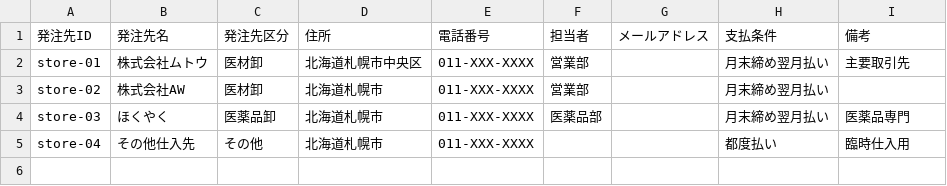
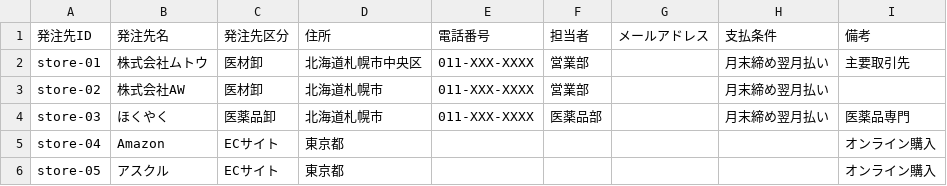
Before and after one commit to KurochanMasayan/sobani-dx, a CSV file: projects/medical-supplies-appsheet/data-model/csv-data/masters/発注先マスタ.csv, drawn as a sheet.

```diff
--- a/projects/medical-supplies-appsheet/data-model/csv-data/masters/発注先マスタ.csv
+++ b/projects/medical-supplies-appsheet/data-model/csv-data/masters/発注先マスタ.csv
@@ -4,2 +4,3 @@ store-02,株式会社AW,医材卸,北海道札幌市,011-XXX-XXXX,営業部,,月
 store-03,ほくやく,医薬品卸,北海道札幌市,011-XXX-XXXX,医薬品部,,月末締め翌月払い,医薬品専門
-store-04,その他仕入先,その他,北海道札幌市,011-XXX-XXXX,,,都度払い,臨時仕入用
+store-04,Amazon,ECサイト,東京都,,,,,オンライン購入
+store-05,アスクル,ECサイト,東京都,,,,,オンライン購入
```
Also changed, not shown: 1 other file.
